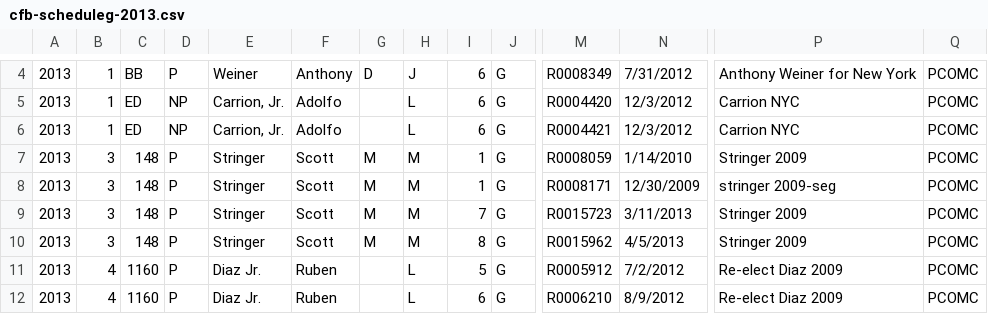
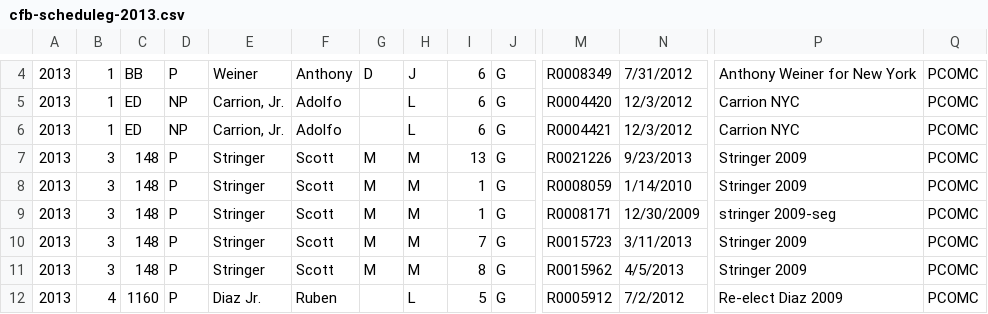
Before and after one commit to fedex1/New-York-City-Campaign-Finance-Board-Data, a CSV file: cfb-scheduleg-2013.csv, drawn as a sheet; only a part is shown, gaps mark what is left out; the shorter side is filled out with more unchanged rows; rows hold the shown columns only; the diff names each change by its address in the sheet, - before the commit and + after, or states it on an @@ line.

Commit message:
update scheduleg 20131005

```diff
--- a/cfb-scheduleg-2013.csv
+++ b/cfb-scheduleg-2013.csv
+row 7: 2013 | 3 | 148 | P | Stringer | Scott | M | M | 13 | G | R0021226 | 9/23/2013 | Stringer 2009 | PCOMC
```
